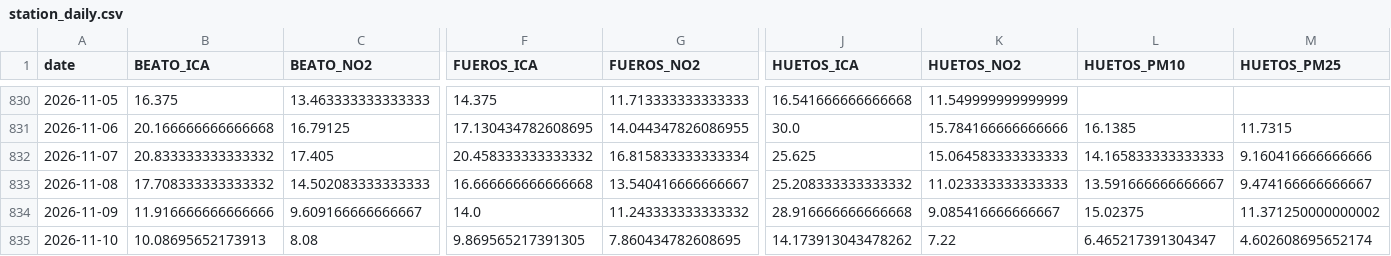
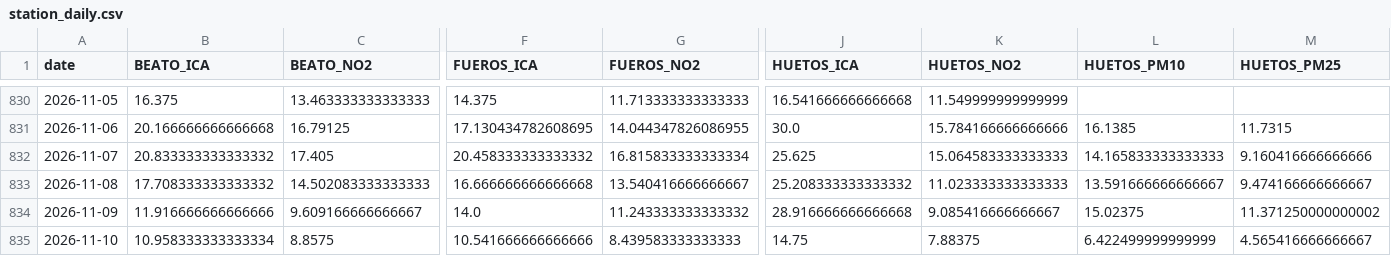
Before and after one commit to eortas/Gasteiz_air_quality, a CSV file: data/processed/station_daily.csv, drawn as a sheet; only a part is shown, gaps mark what is left out; the diff covers the shown part only; the diff names each change by its address in the sheet, - before the commit and + after, or states it on an @@ line.

```diff
--- a/data/processed/station_daily.csv
+++ b/data/processed/station_daily.csv
-B835 (BEATO_ICA): 10.08695652173913
+B835 (BEATO_ICA): 10.958333333333334
-C835 (BEATO_NO2): 8.08
+C835 (BEATO_NO2): 8.8575
-F835 (FUEROS_ICA): 9.869565217391305
+F835 (FUEROS_ICA): 10.541666666666666
-G835 (FUEROS_NO2): 7.860434782608695
+G835 (FUEROS_NO2): 8.439583333333333
-J835 (HUETOS_ICA): 14.173913043478262
+J835 (HUETOS_ICA): 14.75
-K835 (HUETOS_NO2): 7.22
+K835 (HUETOS_NO2): 7.88375
-L835 (HUETOS_PM10): 6.465217391304347
+L835 (HUETOS_PM10): 6.422499999999999
-M835 (HUETOS_PM25): 4.602608695652174
+M835 (HUETOS_PM25): 4.565416666666667
```
Also changed, not shown: 4 edited cells elsewhere in this file, models/counterfactual_gap_v8.csv, 31 other files.
